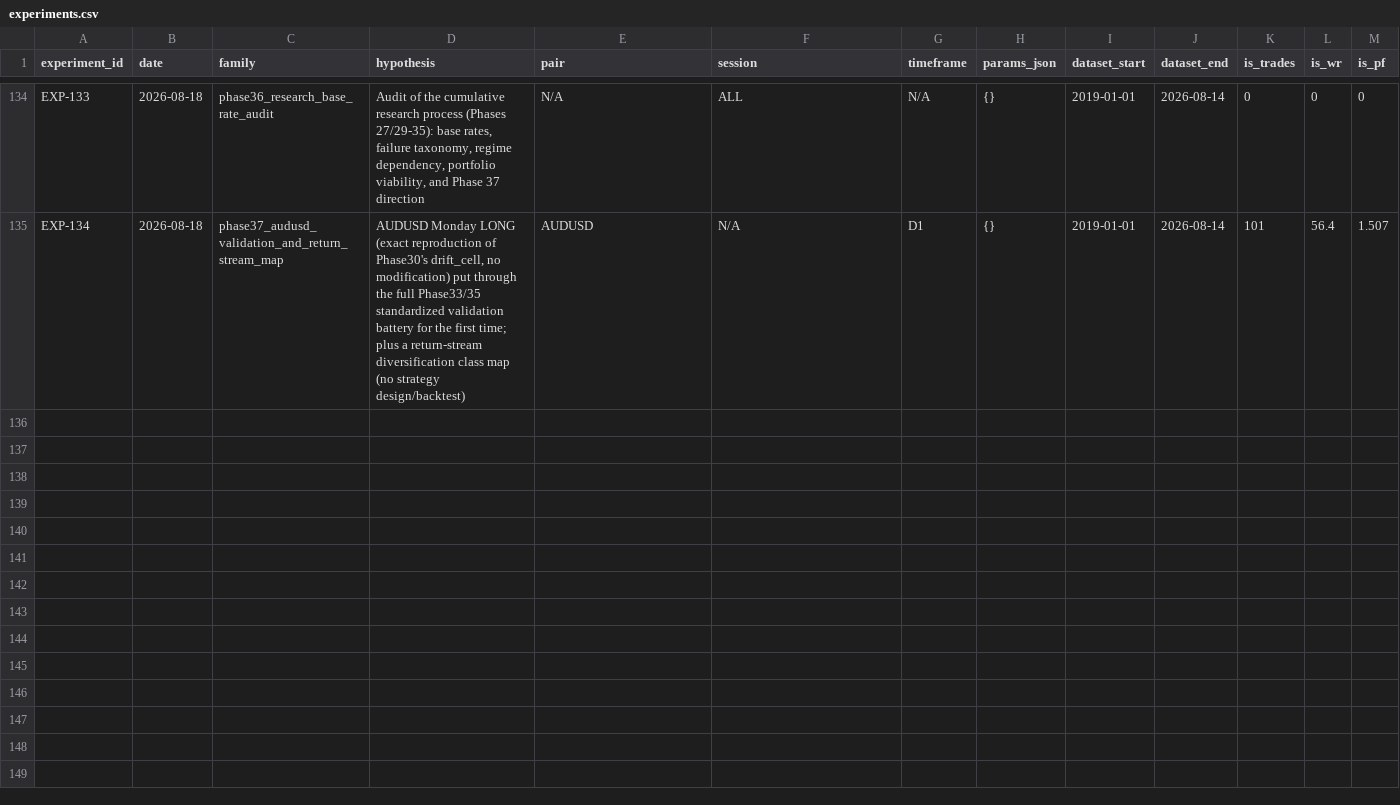
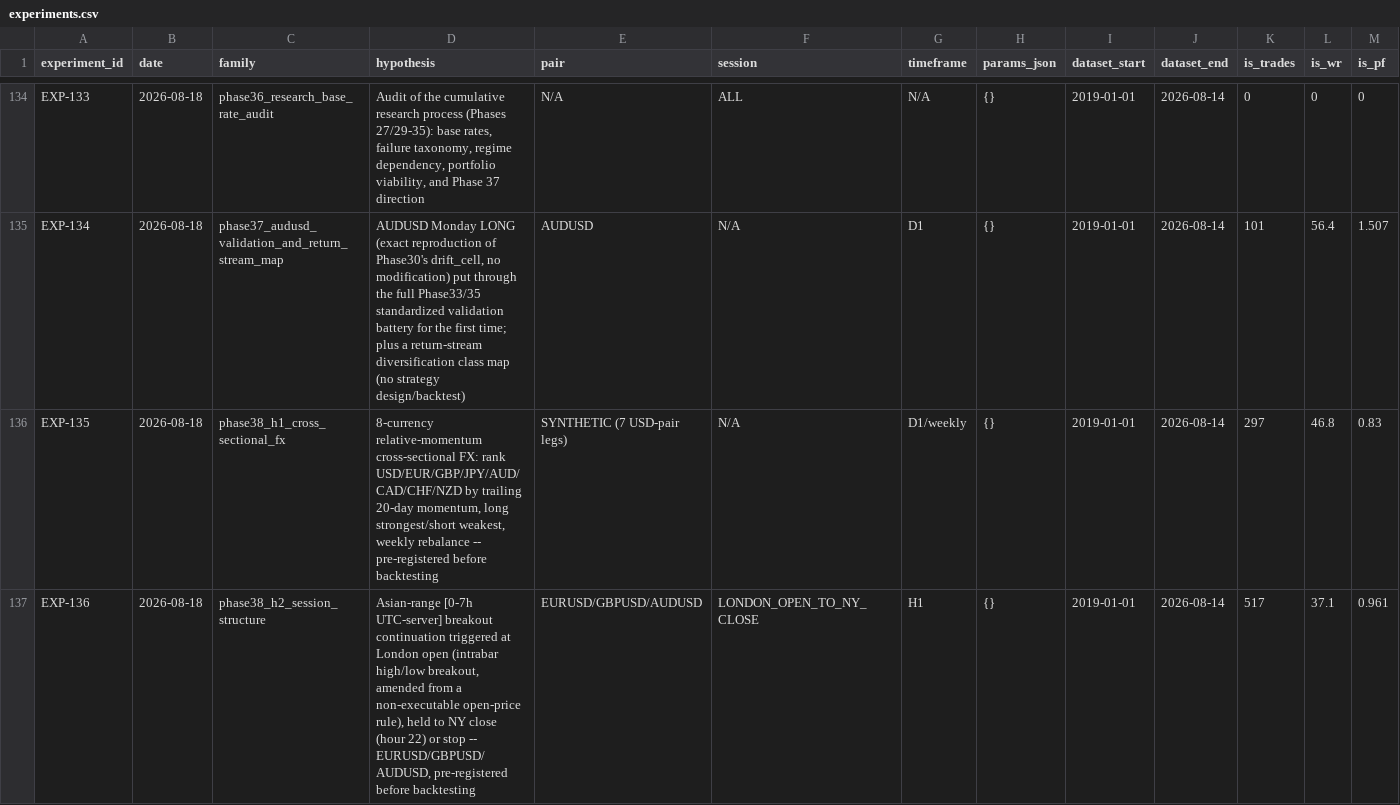
Before and after one commit to theimperfectalgorithm/forex-bot, a CSV file: experiments/experiments.csv, drawn as a sheet; only a part is shown, gaps mark what is left out; rows hold the shown columns only; the diff names each change by its address in the sheet, - before the commit and + after, or states it on an @@ line.

```diff
--- a/experiments/experiments.csv
+++ b/experiments/experiments.csv
+row 136: EXP-135 | 2026-08-18 | phase38_h1_cross_sectional_fx | 8-currency relative-momentum cross-sectional FX: rank USD/EUR/GBP/JPY/AUD/CAD/CHF/NZD by trailing 20-day momentum, long strongest/short weakest, weekly rebalance -- pre-registered before backtesting | SYNTHETIC (7 USD-pair legs) | N/A | D1/weekly | {} | 2019-01-01 | 2026-08-14 | 297 | 46.8 | 0.83
+row 137: EXP-136 | 2026-08-18 | phase38_h2_session_structure | Asian-range [0-7h UTC-server] breakout continuation triggered at London open (intrabar high/low breakout, amended from a non-executable open-price rule), held to NY close (hour 22) or stop -- EURUSD/GBPUSD/AUDUSD, pre-registered before backtesting | EURUSD/GBPUSD/AUDUSD | LONDON_OPEN_TO_NY_CLOSE | H1 | {} | 2019-01-01 | 2026-08-14 | 517 | 37.1 | 0.961
```
Also changed, not shown: 24 other files.
